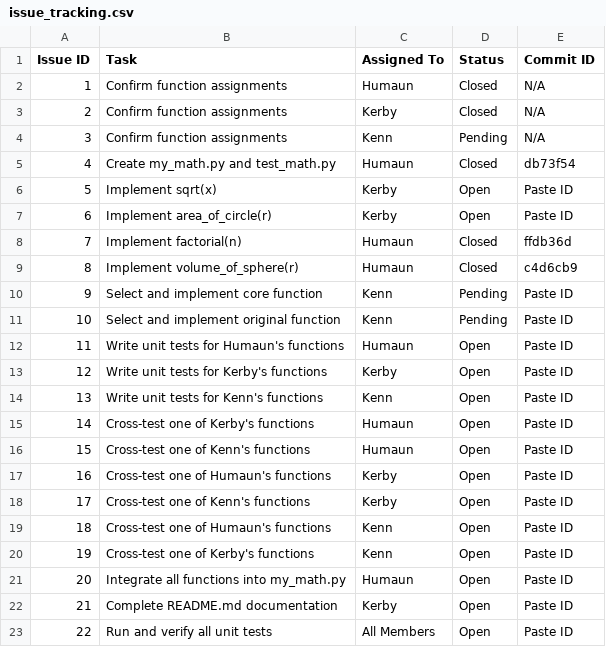
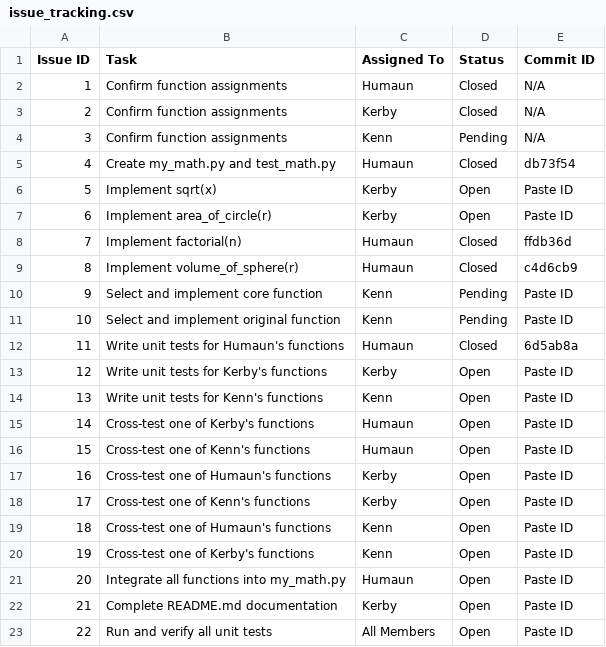
Before and after one commit to josephkerby37-cloud/ET574-H-PRII-Grp3, a CSV file: issue_tracking.csv, drawn as a sheet.

Commit message:
Issue Tracker : Task 12 Closed

```diff
--- a/issue_tracking.csv
+++ b/issue_tracking.csv
@@ -11,3 +11,3 @@ Issue ID,Task,Assigned To,Status,Commit ID
 10,Select and implement original function,Kenn,Pending,Paste ID
-11,Write unit tests for Humaun's functions,Humaun,Open,Paste ID
+11,Write unit tests for Humaun's functions,Humaun,Closed,6d5ab8a
 12,Write unit tests for Kerby's functions,Kerby,Open,Paste ID
```
